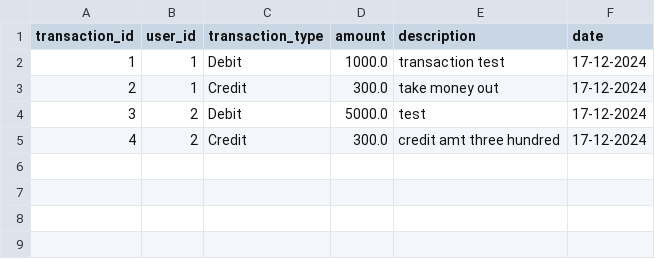
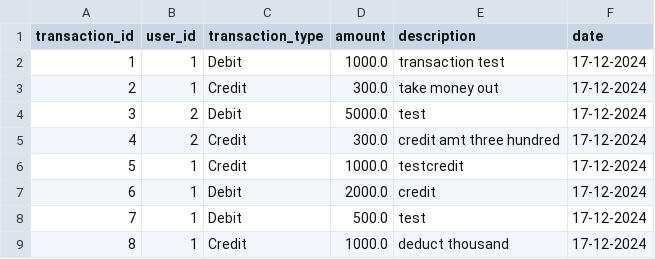
Before and after one commit to MingHui623/Ledger, a CSV file: ledgersystem/src/main/resources/Transactions.csv, drawn as a sheet.

```diff
--- a/ledgersystem/src/main/resources/Transactions.csv
+++ b/ledgersystem/src/main/resources/Transactions.csv
@@ -5 +5,5 @@ transaction_id,user_id,transaction_type,amount,description,date
 4,2,Credit,300.0,credit amt three hundred,17-12-2024
+5,1,Credit,1000.0,testcredit,17-12-2024
+6,1,Debit,2000.0,credit,17-12-2024
+7,1,Debit,500.0,test,17-12-2024
+8,1,Credit,1000.0,deduct thousand,17-12-2024
```
Also changed, not shown: ledgersystem/src/main/resources/User.csv, ledgersystem/target/classes/Transactions.csv, 7 other files.
